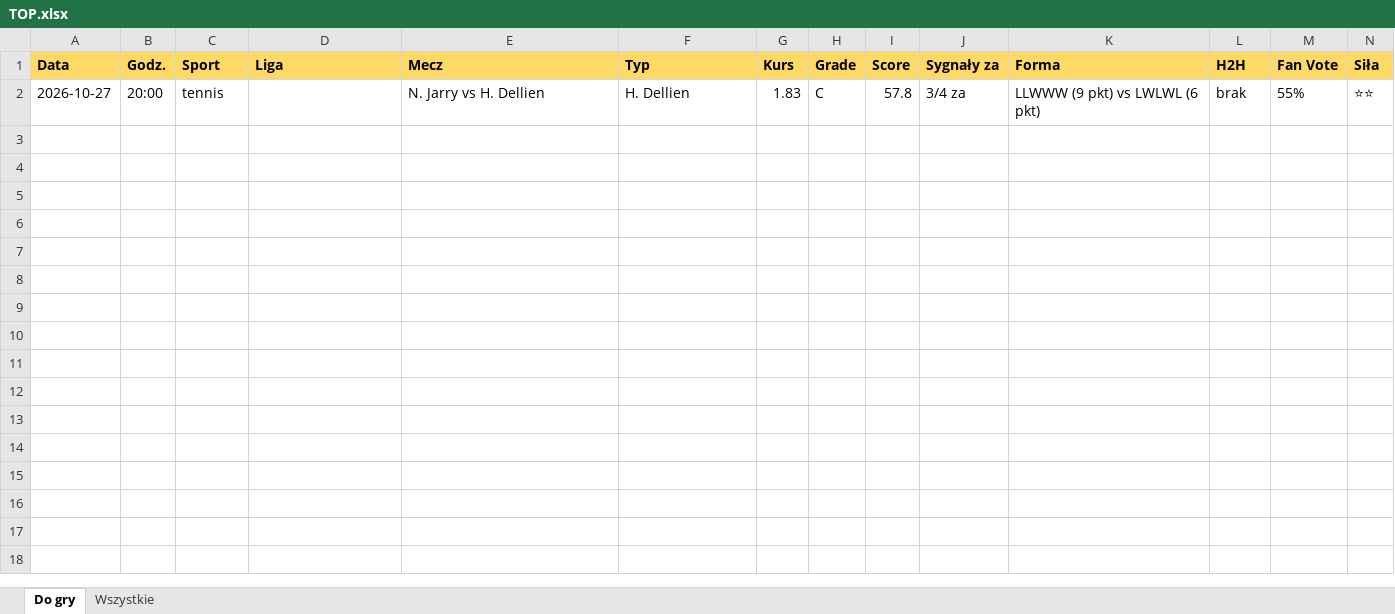
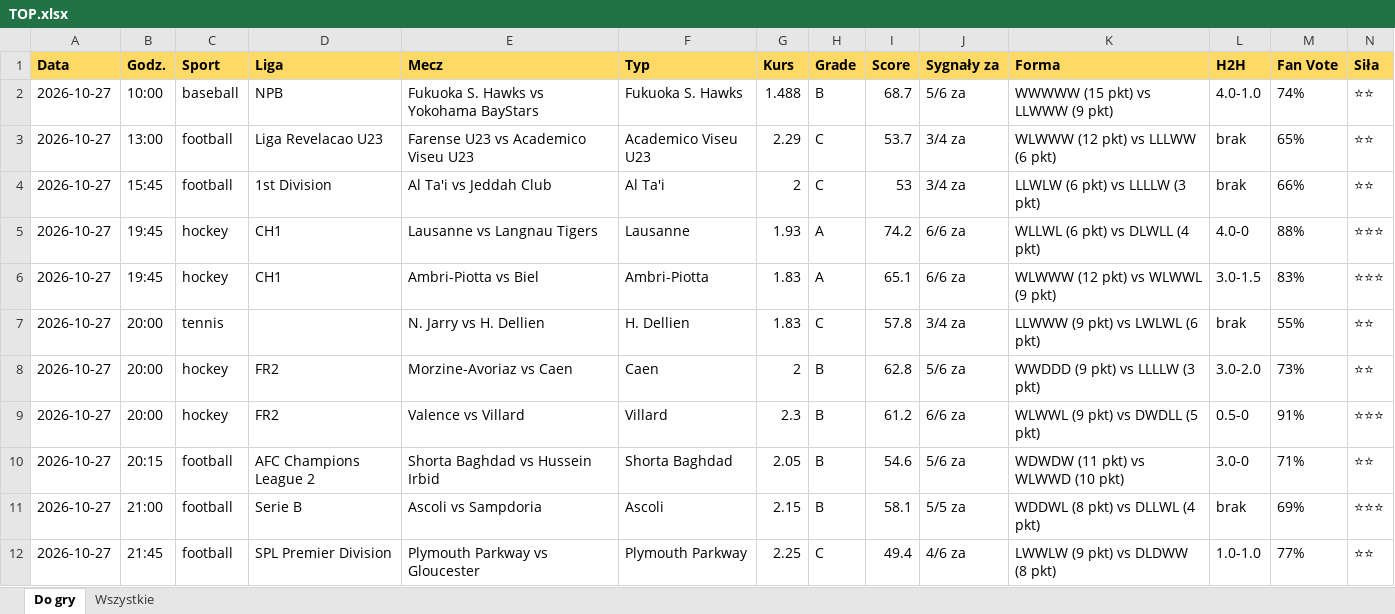
Before and after one commit to JKM872/zapasowy1903138-2, an Excel workbook: results/TOP.xlsx, sheet Do gry, drawn as a sheet; only a part is shown; values as stored, in another font and other column widths than the file's, no borders; rows hold the shown columns only; the diff names each change by its address in the sheet, - before the commit and + after, or states it on an @@ line.

```diff
--- a/results/TOP.xlsx (sheet Do gry)
+++ b/results/TOP.xlsx (sheet Do gry)
+row 2: 2026-10-27 | 10:00 | baseball | NPB | Fukuoka S. Hawks vs Yokohama BayStars | Fukuoka S. Hawks | 1.488 | B | 68.7 | 5/6 za | WWWWW (15 pkt) vs LLWWW (9 pkt) | 4.0-1.0 | 74% | ⭐⭐
+row 3: 2026-10-27 | 13:00 | football | Liga Revelacao U23 | Farense U23 vs Academico Viseu U23 | Academico Viseu U23 | 2.29 | C | 53.7 | 3/4 za | WLWWW (12 pkt) vs LLLWW (6 pkt) | brak | 65% | ⭐⭐
+row 4: 2026-10-27 | 15:45 | football | 1st Division | Al Ta'i vs Jeddah Club | Al Ta'i | 2 | C | 53 | 3/4 za | LLWLW (6 pkt) vs LLLLW (3 pkt) | brak | 66% | ⭐⭐
+row 5: 2026-10-27 | 19:45 | hockey | CH1 | Lausanne vs Langnau Tigers | Lausanne | 1.93 | A | 74.2 | 6/6 za | WLLWL (6 pkt) vs DLWLL (4 pkt) | 4.0-0 | 88% | ⭐⭐⭐
+row 6: 2026-10-27 | 19:45 | hockey | CH1 | Ambri-Piotta vs Biel | Ambri-Piotta | 1.83 | A | 65.1 | 6/6 za | WLWWW (12 pkt) vs WLWWL (9 pkt) | 3.0-1.5 | 83% | ⭐⭐⭐
+row 8: 2026-10-27 | 20:00 | hockey | FR2 | Morzine-Avoriaz vs Caen | Caen | 2 | B | 62.8 | 5/6 za | WWDDD (9 pkt) vs LLLLW (3 pkt) | 3.0-2.0 | 73% | ⭐⭐
+row 9: 2026-10-27 | 20:00 | hockey | FR2 | Valence vs Villard | Villard | 2.3 | B | 61.2 | 6/6 za | WLWWL (9 pkt) vs DWDLL (5 pkt) | 0.5-0 | 91% | ⭐⭐⭐
+row 10: 2026-10-27 | 20:15 | football | AFC Champions League 2 | Shorta Baghdad vs Hussein Irbid | Shorta Baghdad | 2.05 | B | 54.6 | 5/6 za | WDWDW (11 pkt) vs WLWWD (10 pkt) | 3.0-0 | 71% | ⭐⭐
+row 11: 2026-10-27 | 21:00 | football | Serie B | Ascoli vs Sampdoria | Ascoli | 2.15 | B | 58.1 | 5/5 za | WDDWL (8 pkt) vs DLLWL (4 pkt) | brak | 69% | ⭐⭐⭐
+row 12: 2026-10-27 | 21:45 | football | SPL Premier Division | Plymouth Parkway vs Gloucester | Plymouth Parkway | 2.25 | C | 49.4 | 4/6 za | LWWLW (9 pkt) vs DLDWW (8 pkt) | 1.0-1.0 | 77% | ⭐⭐
```
Also changed, not shown: sheet Wszystkie, 3 other files.
